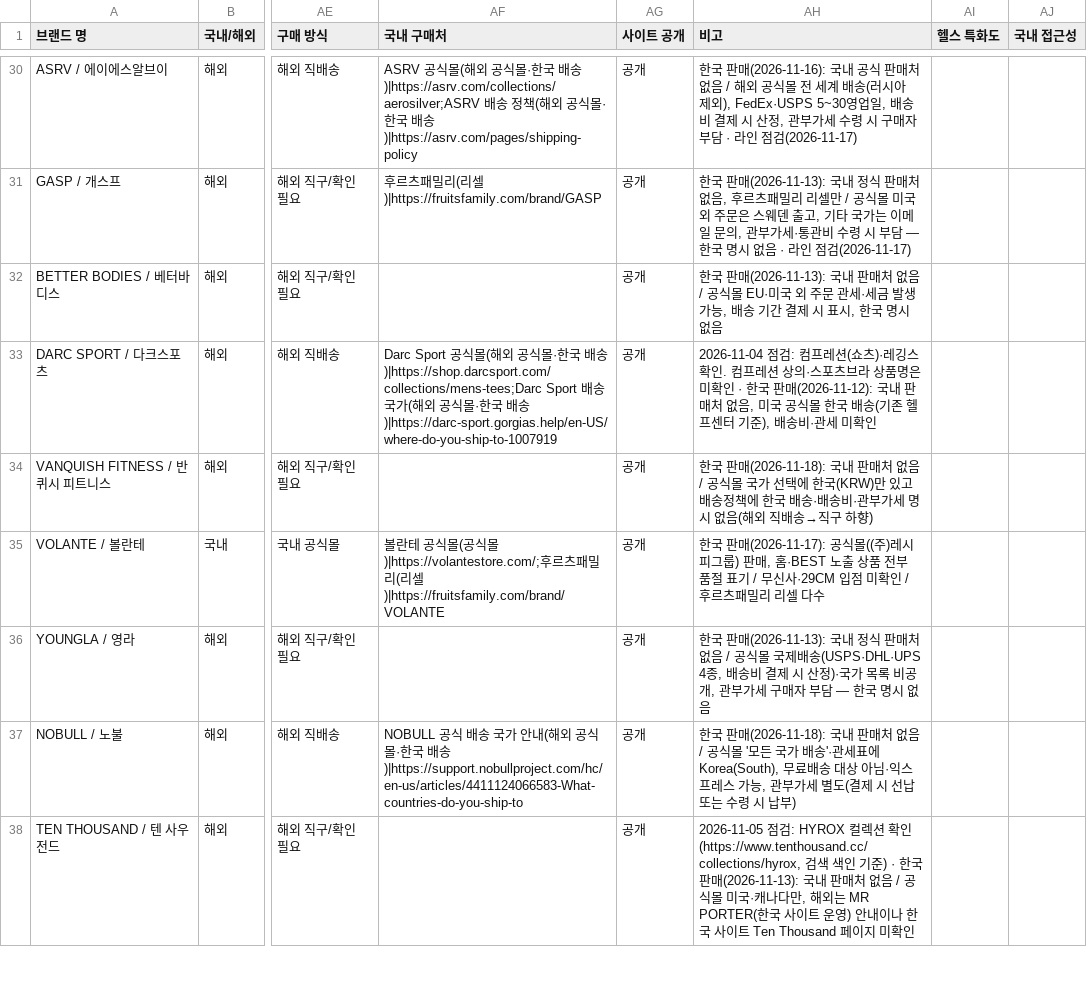
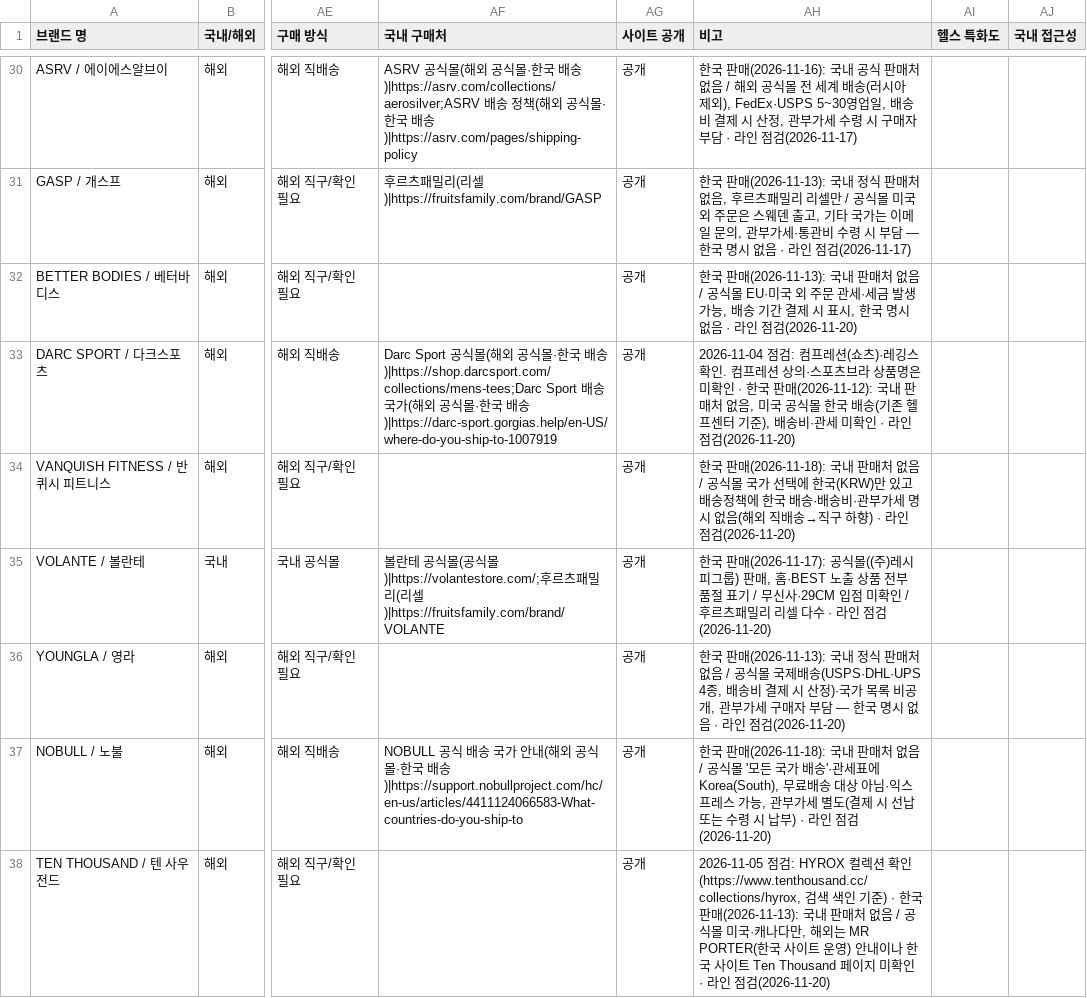
Before and after one commit to gymbasecamp/gymbasecamp-site, a CSV file: site/data/brands.csv, drawn as a sheet; only a part is shown, gaps mark what is left out; the diff covers the shown part only; the diff names each change by its address in the sheet, - before the commit and + after, or states it on an @@ line.

```diff
--- a/site/data/brands.csv
+++ b/site/data/brands.csv
-AH32 (비고): …시 없음
+AH32 (비고): …시 없음 · 라인 점검(2026-11-20)
-AH33 (비고): …미확인
+AH33 (비고): …미확인 · 라인 점검(2026-11-20)
-AH34 (비고): …하향)
+AH34 (비고): …하향) · 라인 점검(2026-11-20)
-AH35 (비고): …셀 다수
+AH35 (비고): …셀 다수 · 라인 점검(2026-11-20)
-AH36 (비고): …시 없음
+AH36 (비고): …시 없음 · 라인 점검(2026-11-20)
-AH37 (비고): …납부)
+AH37 (비고): …납부) · 라인 점검(2026-11-20)
-AH38 (비고): …미확인
+AH38 (비고): …미확인 · 라인 점검(2026-11-20)
```
Also changed, not shown: 27 edited cells elsewhere in this file, 1 other file.
